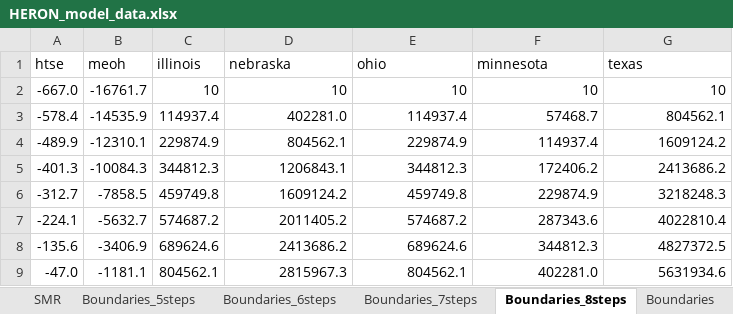
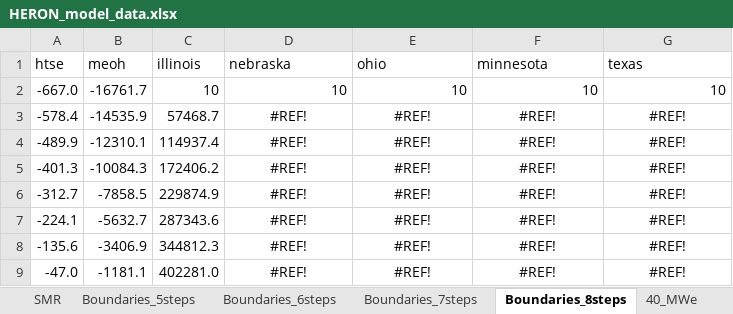
Before and after one commit to mgarrouste/FORCE, an Excel workbook: use_cases/SMR_MeOH_2023/data/HERON_model_data.xlsx, sheet Boundaries_8steps, drawn as a sheet; values as stored, in another font and other column widths than the file's, no borders; the diff names each change by its address in the sheet, - before the commit and + after, or states it on an @@ line.

```diff
--- a/use_cases/SMR_MeOH_2023/data/HERON_model_data.xlsx (sheet Boundaries_8steps)
+++ b/use_cases/SMR_MeOH_2023/data/HERON_model_data.xlsx (sheet Boundaries_8steps)
+sheet tab: 40_MWe
-C3 (illinois): 114937.4
+C3 (illinois): 57468.7
-D3 (nebraska): 402281.0
+D3 (nebraska): #REF!
-D3:G9 alignment: right
+D3:G9 alignment: center
-E3 (ohio): 114937.4
+E3 (ohio): #REF!
-F3 (minnesota): 57468.7
+F3 (minnesota): #REF!
-G3 (texas): 804562.1
+G3 (texas): #REF!
-C4 (illinois): 229874.9
+C4 (illinois): 114937.4
-D4 (nebraska): 804562.1
+D4 (nebraska): #REF!
-E4 (ohio): 229874.9
+E4 (ohio): #REF!
-F4 (minnesota): 114937.4
+F4 (minnesota): #REF!
-G4 (texas): 1609124.2
+G4 (texas): #REF!
-C5 (illinois): 344812.3
+C5 (illinois): 172406.2
-D5 (nebraska): 1206843.1
+D5 (nebraska): #REF!
-E5 (ohio): 344812.3
+E5 (ohio): #REF!
-F5 (minnesota): 172406.2
+F5 (minnesota): #REF!
-G5 (texas): 2413686.2
+G5 (texas): #REF!
-C6 (illinois): 459749.8
+C6 (illinois): 229874.9
-D6 (nebraska): 1609124.2
+D6 (nebraska): #REF!
-E6 (ohio): 459749.8
+E6 (ohio): #REF!
-F6 (minnesota): 229874.9
+F6 (minnesota): #REF!
-G6 (texas): 3218248.3
+G6 (texas): #REF!
-C7 (illinois): 574687.2
+C7 (illinois): 287343.6
-D7 (nebraska): 2011405.2
+D7 (nebraska): #REF!
-E7 (ohio): 574687.2
+E7 (ohio): #REF!
-F7 (minnesota): 287343.6
+F7 (minnesota): #REF!
-G7 (texas): 4022810.4
+G7 (texas): #REF!
-C8 (illinois): 689624.6
+C8 (illinois): 344812.3
-D8 (nebraska): 2413686.2
+D8 (nebraska): #REF!
-E8 (ohio): 689624.6
+E8 (ohio): #REF!
-F8 (minnesota): 344812.3
+F8 (minnesota): #REF!
-G8 (texas): 4827372.5
+G8 (texas): #REF!
-C9 (illinois): 804562.1
+C9 (illinois): 402281.0
-D9 (nebraska): 2815967.3
+D9 (nebraska): #REF!
-E9 (ohio): 804562.1
+E9 (ohio): #REF!
-F9 (minnesota): 402281.0
+F9 (minnesota): #REF!
-G9 (texas): 5631934.6
+G9 (texas): #REF!
```
Also changed, not shown: sheet storage_steps, sheet Boundaries, sheet Boundaries_7steps, sheet Boundaries_6steps, sheet Boundaries_5steps, sheet HTSE_steps, 1 more sheet, other sheet tabs, formulas that keep their value, 11 other files.
